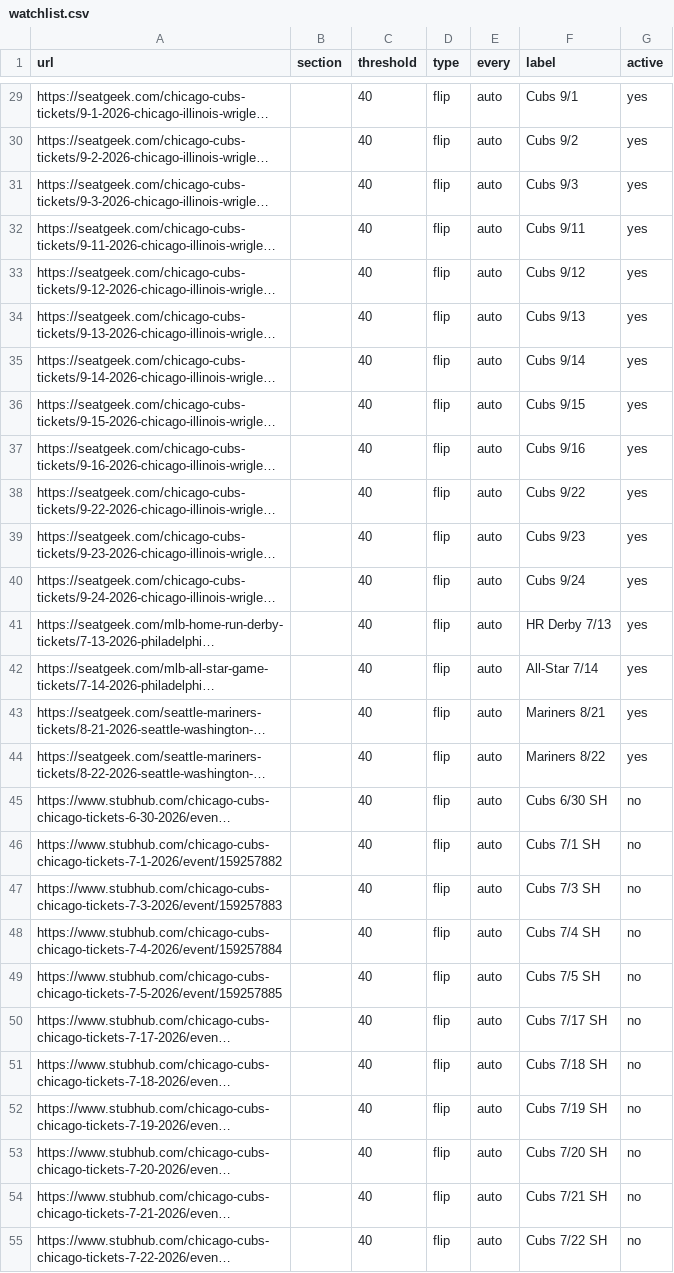
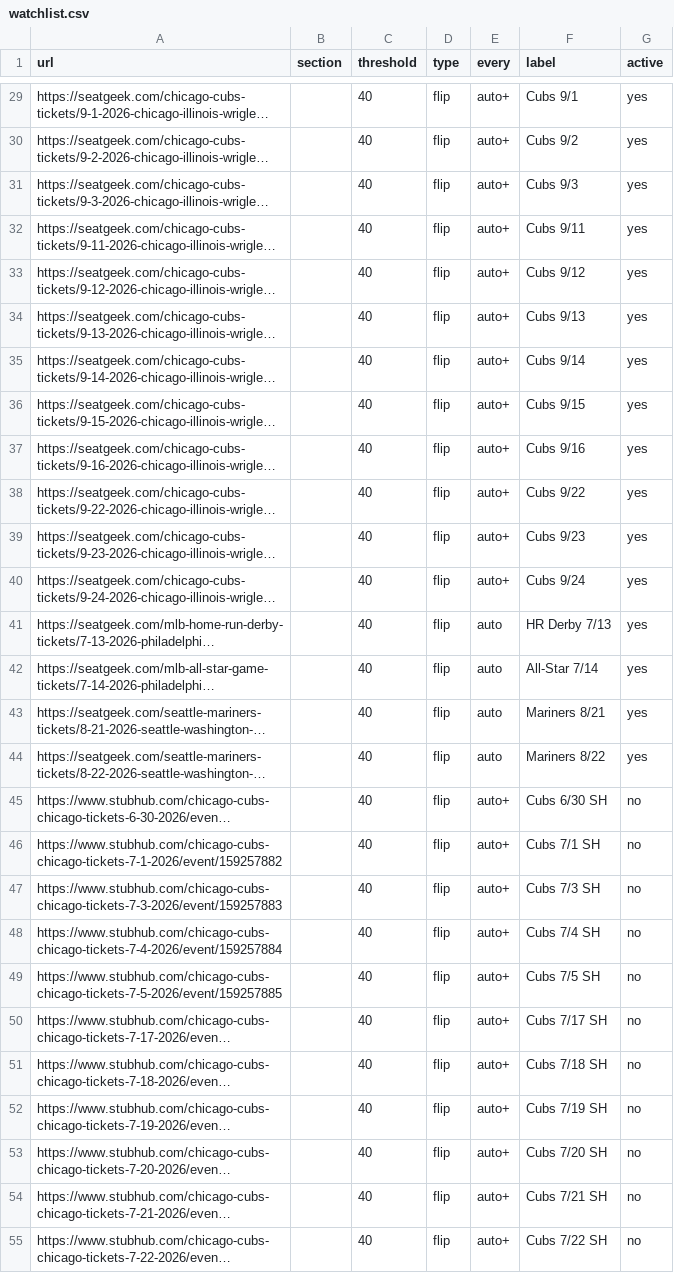
Before and after one commit to zfinkel1/Seatgeek-alerts, a CSV file: watchlist.csv, drawn as a sheet; only a part is shown, gaps mark what is left out; long unchanged cells end in …; the diff covers the shown part only; the diff names each change by its address in the sheet, - before the commit and + after, or states it on an @@ line.

```diff
--- a/watchlist.csv
+++ b/watchlist.csv
-E29:E40 (every): auto
+E29:E40 (every): auto+
-E45:E55 (every): auto
+E45:E55 (every): auto+
```
Also changed, not shown: 55 edited cells elsewhere in this file, 1 other file.
